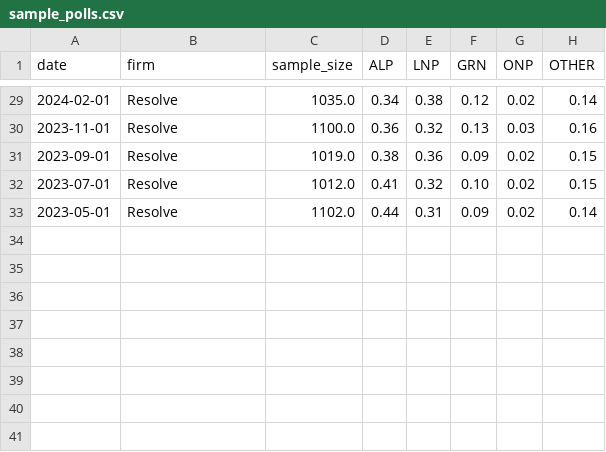
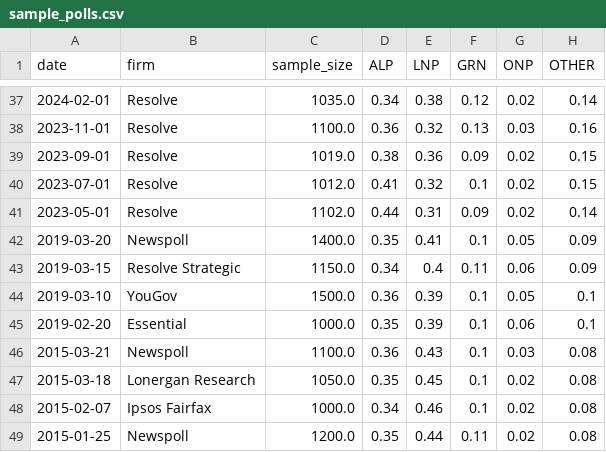
Before and after one commit to raeganraegan/ELECTION_ENGINE, a CSV file: sample_polls.csv, drawn as a sheet; only a part is shown, gaps mark what is left out; the diff covers the shown part only.

```diff
--- a/sample_polls.csv
+++ b/sample_polls.csv
@@ -31,3 +39,11 @@ date,firm,sample_size,ALP,LNP,GRN,ONP,OTHER
 2023-09-01,Resolve,1019.0,0.38,0.36,0.09,0.02,0.15
-2023-07-01,Resolve,1012.0,0.41,0.32,0.10,0.02,0.15
+2023-07-01,Resolve,1012.0,0.41,0.32,0.1,0.02,0.15
 2023-05-01,Resolve,1102.0,0.44,0.31,0.09,0.02,0.14
+2019-03-20,Newspoll,1400.0,0.35,0.41,0.1,0.05,0.09
+2019-03-15,Resolve Strategic,1150.0,0.34,0.4,0.11,0.06,0.09
+2019-03-10,YouGov,1500.0,0.36,0.39,0.1,0.05,0.1
+2019-02-20,Essential,1000.0,0.35,0.39,0.1,0.06,0.1
+2015-03-21,Newspoll,1100.0,0.36,0.43,0.1,0.03,0.08
+2015-03-18,Lonergan Research,1050.0,0.35,0.45,0.1,0.02,0.08
+2015-02-07,Ipsos Fairfax,1000.0,0.34,0.46,0.1,0.02,0.08
+2015-01-25,Newspoll,1200.0,0.35,0.44,0.11,0.02,0.08
```
Also changed, not shown: 10 added rows, 2 removed rows and 14 edited cells elsewhere in this file, 10 other files.
